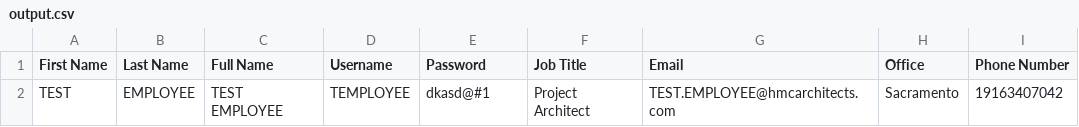
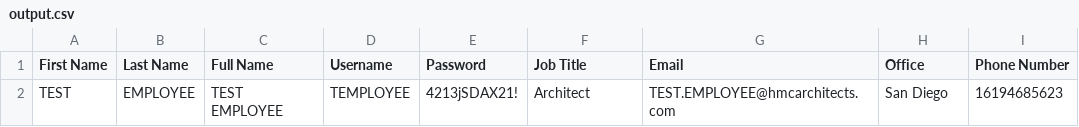
Before and after one commit to arjun-esguerra/HMC-Boarding-Tool, a CSV file: output.csv, drawn as a sheet.

```diff
--- a/output.csv
+++ b/output.csv
@@ -1,2 +1,2 @@
 First Name,Last Name,Full Name,Username,Password,Job Title,Email,Office,Phone Number
-TEST,EMPLOYEE,TEST EMPLOYEE,TEMPLOYEE,dkasd@#1,Project Architect,TEST.EMPLOYEE@hmcarchitects.com,Sacramento,19163407042
+TEST,EMPLOYEE,TEST EMPLOYEE,TEMPLOYEE,4213jSDAX21!,Architect,TEST.EMPLOYEE@hmcarchitects.com,San Diego,16194685623
```
Also changed, not shown: 5 other files.
